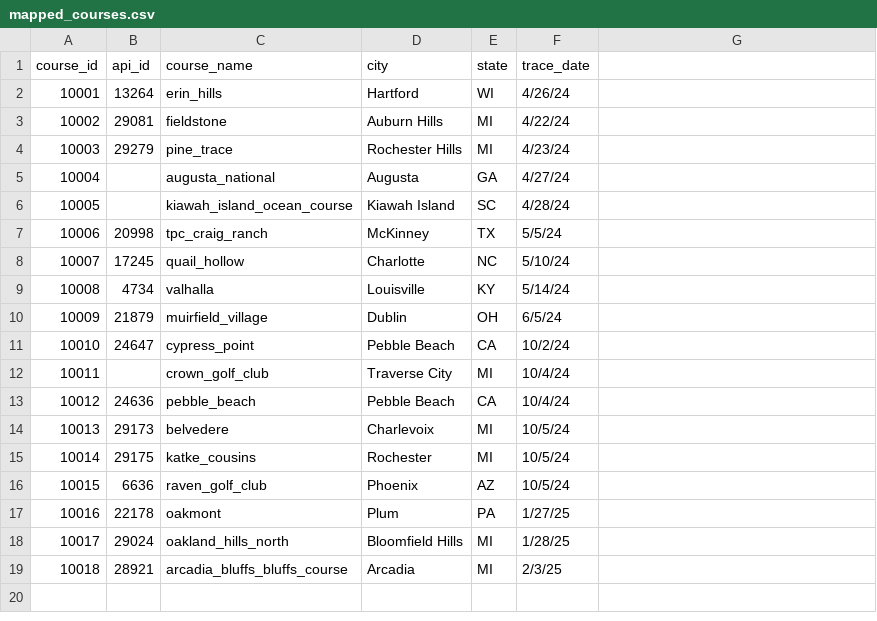
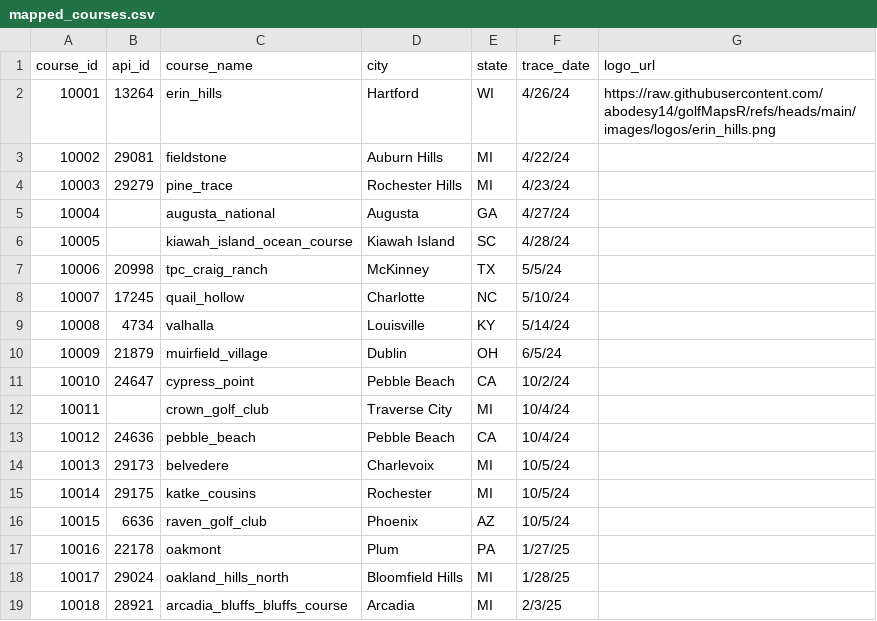
Before and after one commit to abodesy14/golfMapsR, a CSV file: data/mapped_course_list/mapped_courses.csv, drawn as a sheet.

Commit message:
add logo_url field

```diff
--- a/data/mapped_course_list/mapped_courses.csv
+++ b/data/mapped_course_list/mapped_courses.csv
@@ -1,3 +1,3 @@
-course_id,api_id,course_name,city,state,trace_date
-10001,13264,erin_hills,Hartford,WI,4/26/24
+course_id,api_id,course_name,city,state,trace_date,logo_url
+10001,13264,erin_hills,Hartford,WI,4/26/24,https://raw.githubusercontent.com/abodesy14/golfMapsR/refs/heads/main/images/logos/erin_hills.png
 10002,29081,fieldstone,Auburn Hills,MI,4/22/24
```
Also changed, not shown: 1 other file.
